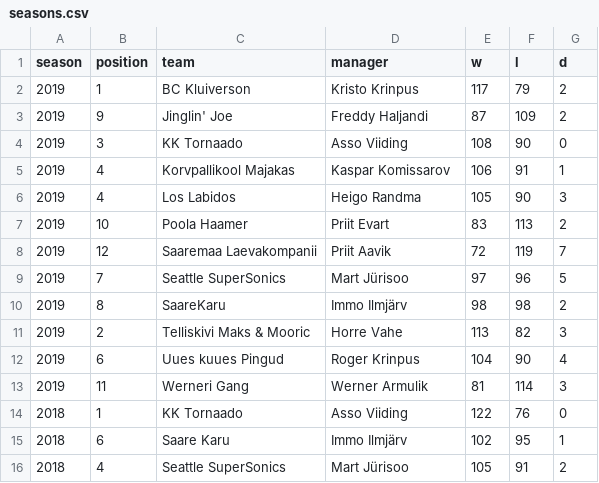
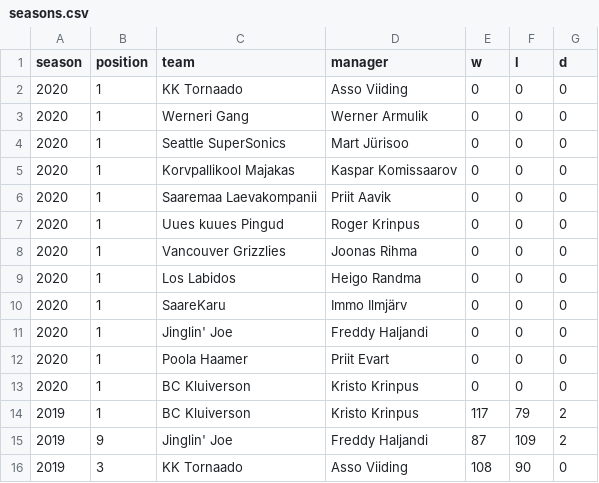
Before and after one commit to martj42/nba_fantasy, a CSV file: seasons.csv, drawn as a sheet; only a part is shown; the shorter side is filled out with more unchanged rows.

```diff
--- a/seasons.csv
+++ b/seasons.csv
@@ -1,2 +1,14 @@
 season,position,team,manager,w,l,d
+2020,1,KK Tornaado,Asso Viiding,0,0,0
+2020,1,Werneri Gang,Werner Armulik,0,0,0
+2020,1,Seattle SuperSonics,Mart Jürisoo,0,0,0
+2020,1,Korvpallikool Majakas,Kaspar Komissaarov,0,0,0
+2020,1,Saaremaa Laevakompanii,Priit Aavik,0,0,0
+2020,1,Uues kuues Pingud,Roger Krinpus,0,0,0
+2020,1,Vancouver Grizzlies,Joonas Rihma,0,0,0
+2020,1,Los Labidos,Heigo Randma,0,0,0
+2020,1,SaareKaru,Immo Ilmjärv,0,0,0
+2020,1,Jinglin' Joe,Freddy Haljandi,0,0,0
+2020,1,Poola Haamer,Priit Evart,0,0,0
+2020,1,BC Kluiverson,Kristo Krinpus,0,0,0
 2019,1,BC Kluiverson,Kristo Krinpus,117,79,2
```
Also changed, not shown: 2 other files.
